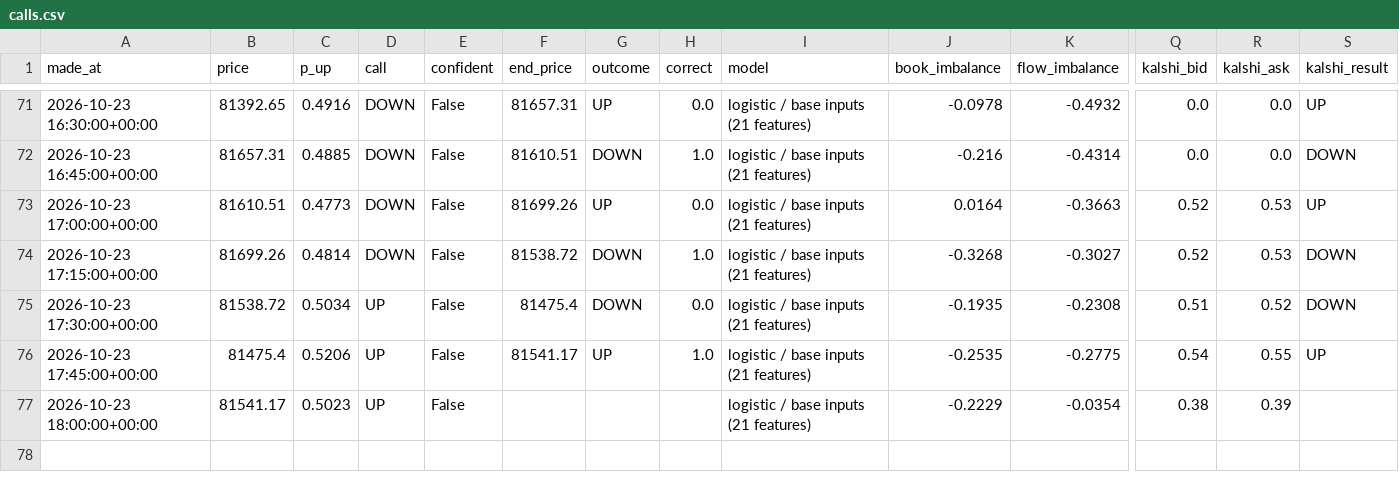
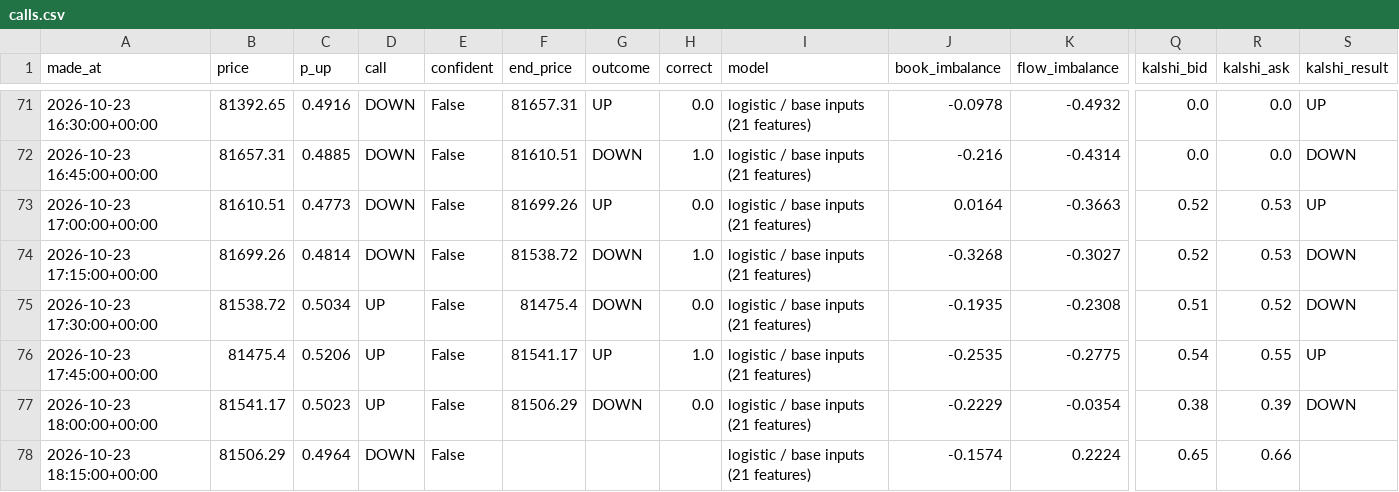
Before and after one commit to fastmoneyj/btc15, a CSV file: calls.csv, drawn as a sheet; only a part is shown, gaps mark what is left out; rows hold the shown columns only; the diff names each change by its address in the sheet, - before the commit and + after, or states it on an @@ line.

Commit message:
call 2026-10-23 18:15 UTC

```diff
--- a/calls.csv
+++ b/calls.csv
-F77 (end_price): (empty)
+F77 (end_price): 81506.29
-G77 (outcome): (empty)
+G77 (outcome): DOWN
-H77 (correct): (empty)
+H77 (correct): 0.0
-S77 (kalshi_result): (empty)
+S77 (kalshi_result): DOWN
+row 78: 2026-10-23 18:15:00+00:00 | 81506.29 | 0.4964 | DOWN | False |  |  |  | logistic / base inputs (21 features) | -0.1574 | 0.2224 | 0.65 | 0.66
```
Also changed, not shown: 1 other file.
